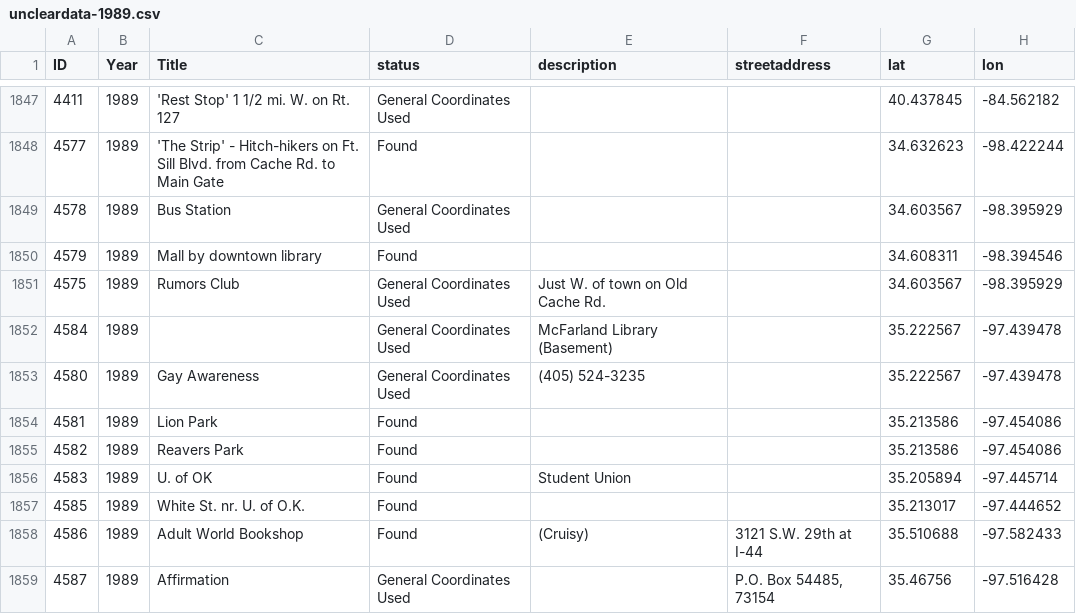
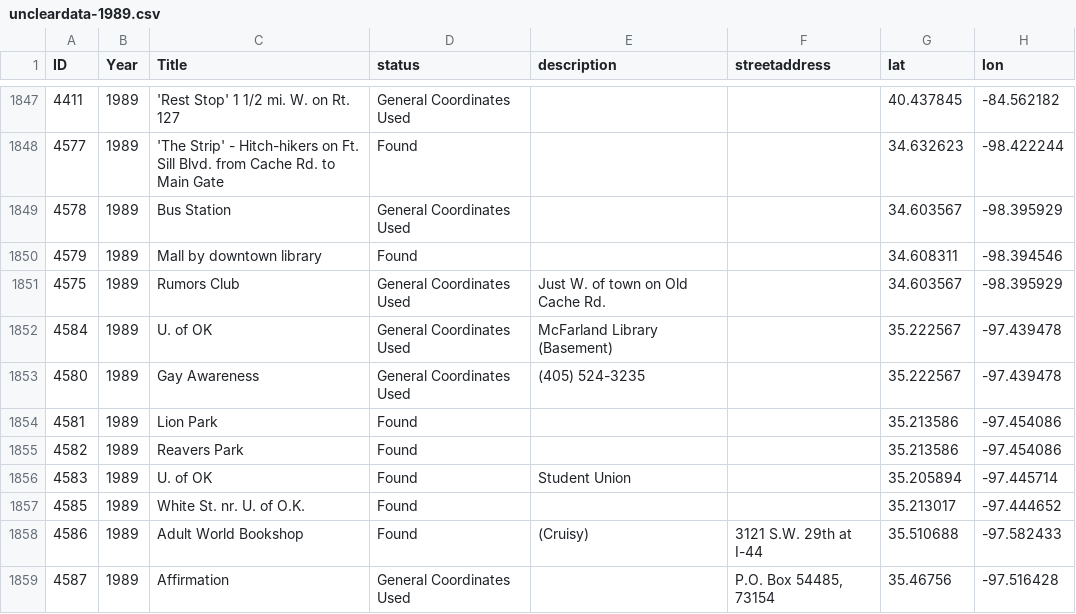
Before and after one commit to MappingtheGayGuides/MGG-Data, a CSV file: 1-UnclearData/uncleardata-1989.csv, drawn as a sheet; only a part is shown, gaps mark what is left out; the diff names each change by its address in the sheet, - before the commit and + after, or states it on an @@ line.

```diff
--- a/1-UnclearData/uncleardata-1989.csv
+++ b/1-UnclearData/uncleardata-1989.csv
-C1852 (Title): (empty)
+C1852 (Title): U. of OK
```
Also changed, not shown: 2 other files.
